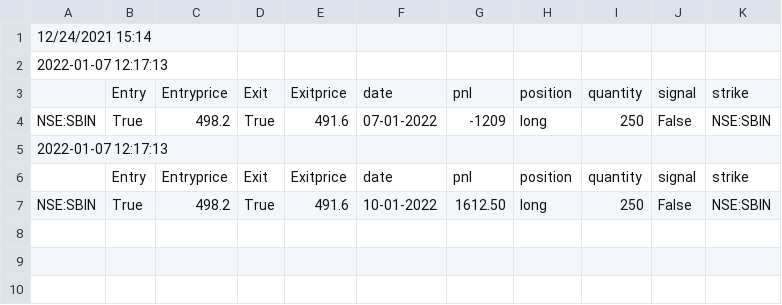
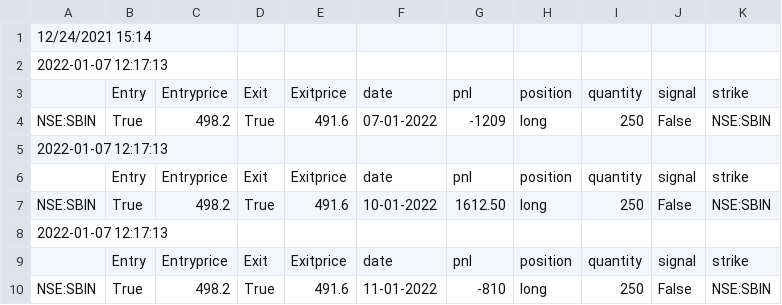
Before and after one commit to pragathi2016/stream, a CSV file: sbin.csv, drawn as a sheet; the diff names each change by its address in the sheet, - before the commit and + after, or states it on an @@ line.

```diff
--- a/sbin.csv
+++ b/sbin.csv
+row 8: 2022-01-07 12:17:13
+row 9:  | Entry | Entryprice | Exit | Exitprice | date | pnl | position | quantity | signal | strike
+row 10: NSE:SBIN | True | 498.2 | True | 491.6 | 11-01-2022 | -810 | long | 250 | False | NSE:SBIN
```
Also changed, not shown: bnf300.csv, straddle.csv.
